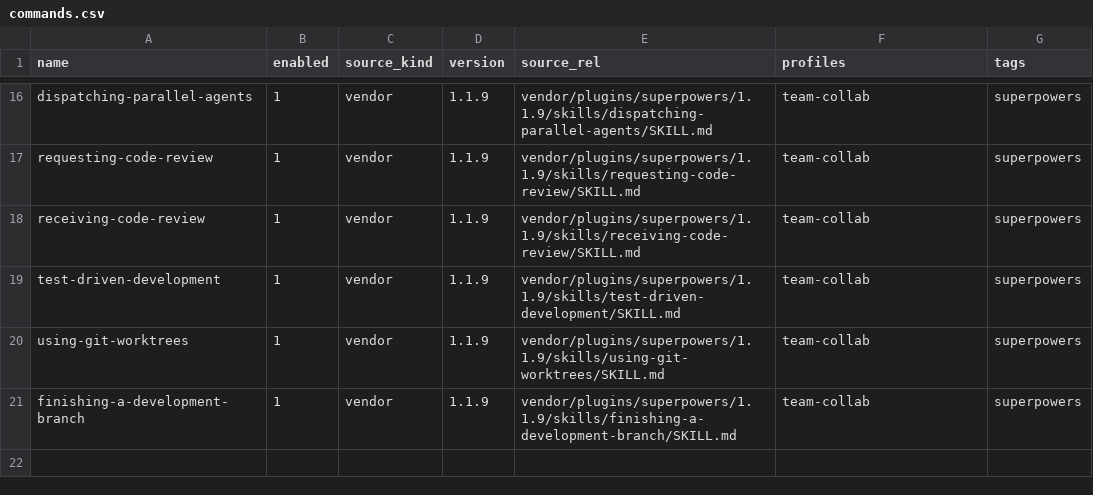
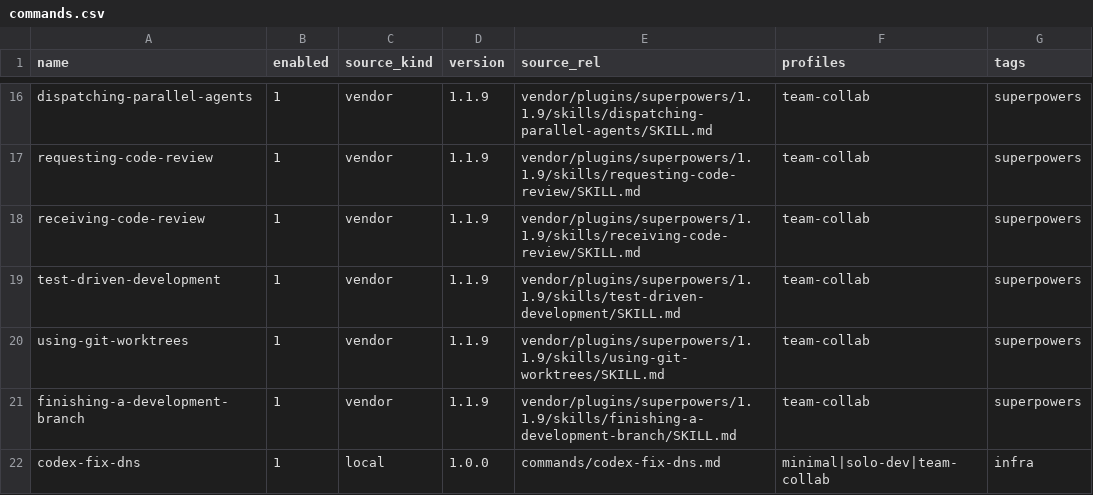
Before and after one commit to jiying2007/claude, a CSV file: control/catalog/commands.csv, drawn as a sheet; only a part is shown, gaps mark what is left out; the diff names each change by its address in the sheet, - before the commit and + after, or states it on an @@ line.

```diff
--- a/control/catalog/commands.csv
+++ b/control/catalog/commands.csv
+row 22: codex-fix-dns | 1 | local | 1.0.0 | commands/codex-fix-dns.md | minimal|solo-dev|team-collab | infra
```
Also changed, not shown: commands/registry.csv, 3 other files.
